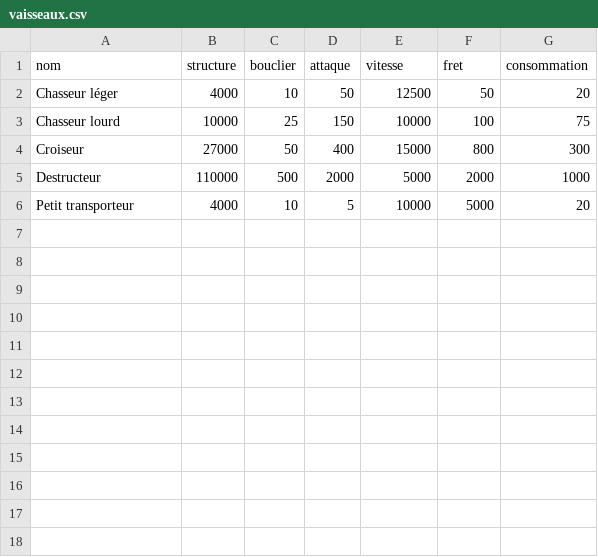
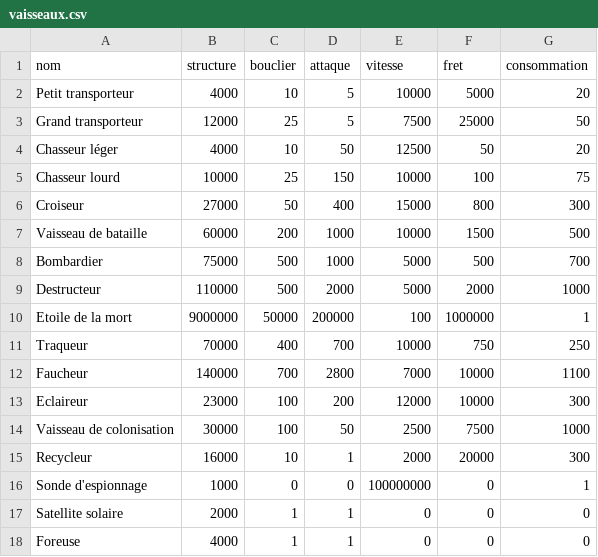
Before and after one commit to Tezahc/OGame_simulator, a CSV file: data/vaisseaux.csv, drawn as a sheet.

Commit message:
ajout de tous les vaisseaux

```diff
--- a/data/vaisseaux.csv
+++ b/data/vaisseaux.csv
@@ -1,2 +1,4 @@
 nom,structure,bouclier,attaque,vitesse,fret,consommation
+Petit transporteur,4000,10,5,10000,5000,20
+Grand transporteur,12000,25,5,7500,25000,50
 Chasseur léger,4000,10,50,12500,50,20
@@ -4,3 +6,13 @@ Chasseur lourd,10000,25,150,10000,100,75
 Croiseur,27000,50,400,15000,800,300
+Vaisseau de bataille,60000,200,1000,10000,1500,500
+Bombardier,75000,500,1000,5000,500,700
 Destructeur,110000,500,2000,5000,2000,1000
-Petit transporteur,4000,10,5,10000,5000,20
+Etoile de la mort,9000000,50000,200000,100,1000000,1
+Traqueur,70000,400,700,10000,750,250
+Faucheur,140000,700,2800,7000,10000,1100
+Eclaireur,23000,100,200,12000,10000,300
+Vaisseau de colonisation,30000,100,50,2500,7500,1000
+Recycleur,16000,10,1,2000,20000,300
+Sonde d'espionnage,1000,0,0,100000000,0,1
+Satellite solaire,2000,1,1,0,0,0
+Foreuse,4000,1,1,0,0,0
```
Also changed, not shown: 1 other file.
